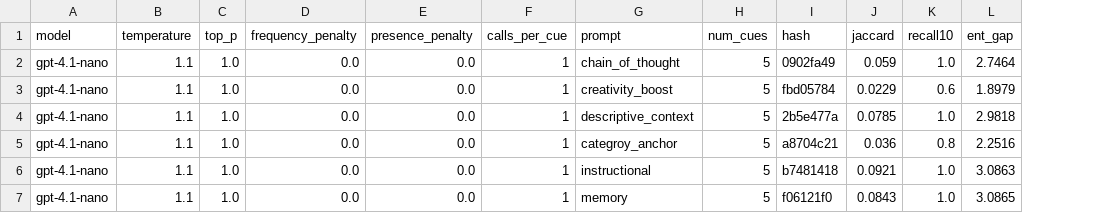
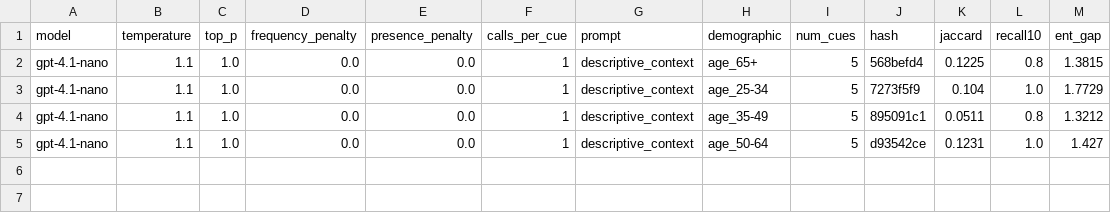
Before and after one commit to valentinkm/FreeAssociations, a CSV file: sweep_scores.csv, drawn as a sheet; removed rows and columns are numbered as before the commit, all else as after; the diff names each change by its address in the sheet, - before the commit and + after, or states it on an @@ line.

```diff
--- a/sweep_scores.csv
+++ b/sweep_scores.csv
+column H (demographic), rows 2-5: age_65+ | age_25-34 | age_35-49 | age_50-64
-row 2: gpt-4.1-nano | 1.1 | 1.0 | 0.0 | 0.0 | 1 | chain_of_thought | 5 | 0902fa49 | 0.059 | 1.0 | 2.7464
-G2 (prompt): creativity_boost
+G2 (prompt): descriptive_context
-J2 (hash): fbd05784
+J2 (hash): 568befd4
-K2 (jaccard): 0.0229
+K2 (jaccard): 0.1225
-L2 (recall10): 0.6
+L2 (recall10): 0.8
-M2 (ent_gap): 1.8979
+M2 (ent_gap): 1.3815
-J3 (hash): 2b5e477a
+J3 (hash): 7273f5f9
-K3 (jaccard): 0.0785
+K3 (jaccard): 0.104
-M3 (ent_gap): 2.9818
+M3 (ent_gap): 1.7729
-G4 (prompt): categroy_anchor
+G4 (prompt): descriptive_context
-J4 (hash): a8704c21
+J4 (hash): 895091c1
-K4 (jaccard): 0.036
+K4 (jaccard): 0.0511
-M4 (ent_gap): 2.2516
+M4 (ent_gap): 1.3212
-G5 (prompt): instructional
+G5 (prompt): descriptive_context
-J5 (hash): b7481418
+J5 (hash): d93542ce
-K5 (jaccard): 0.0921
+K5 (jaccard): 0.1231
-M5 (ent_gap): 3.0863
+M5 (ent_gap): 1.427
-row 7: gpt-4.1-nano | 1.1 | 1.0 | 0.0 | 0.0 | 1 | memory | 5 | f06121f0 | 0.0843 | 1.0 | 3.0865
```
Also changed, not shown: 21 other files.
